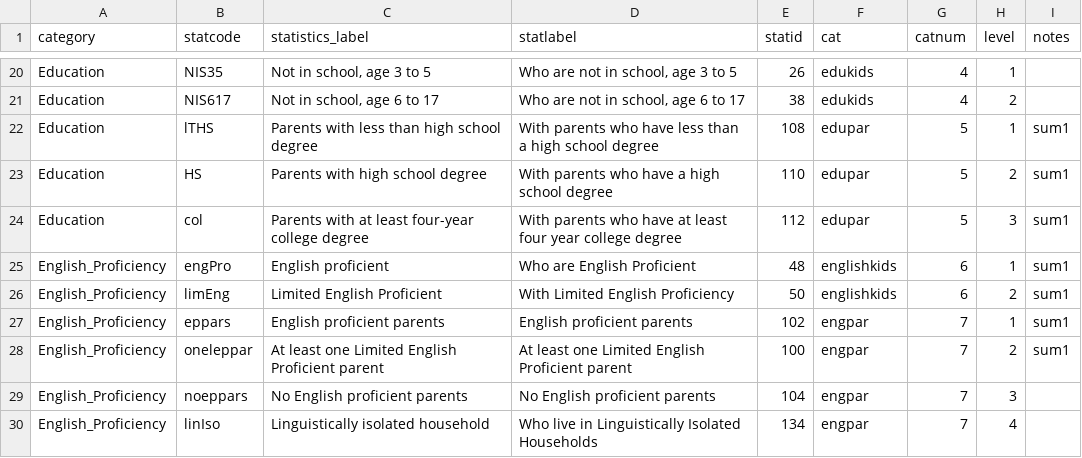
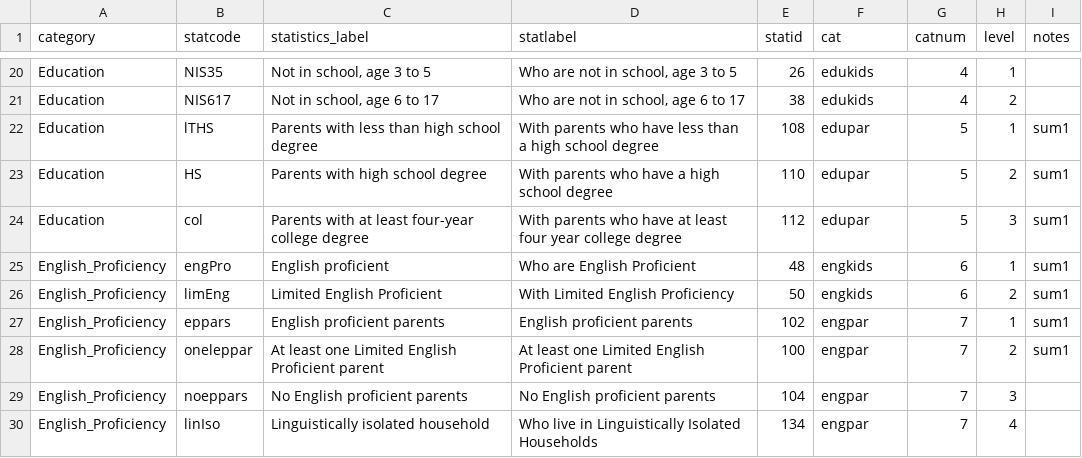
Before and after one commit to UrbanInstitute/children-of-immigrants, a CSV file: data/metrics_edited.csv, drawn as a sheet; only a part is shown, gaps mark what is left out.

```diff
--- a/data/metrics_edited.csv
+++ b/data/metrics_edited.csv
@@ -24,4 +24,4 @@ Education,HS,Parents with high school degree,With parents who have a high school
 Education,col,Parents with at least four-year college degree,With parents who have at least four year college degree,112,edupar,5,3,sum1
-English_Proficiency,engPro,English proficient,Who are English Proficient,48,englishkids,6,1,sum1
-English_Proficiency,limEng,Limited English Proficient,With Limited English Proficiency,50,englishkids,6,2,sum1
+English_Proficiency,engPro,English proficient,Who are English Proficient,48,engkids,6,1,sum1
+English_Proficiency,limEng,Limited English Proficient,With Limited English Proficiency,50,engkids,6,2,sum1
 English_Proficiency,eppars,English proficient parents,English proficient parents,102,engpar,7,1,sum1
```
Also changed, not shown: data/areadata.csv, 6 other files.
